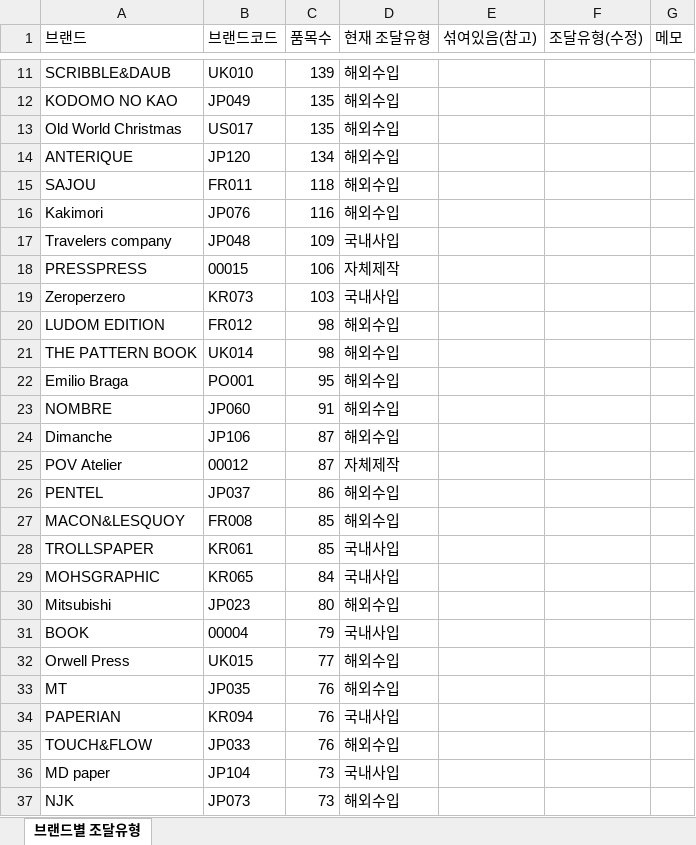
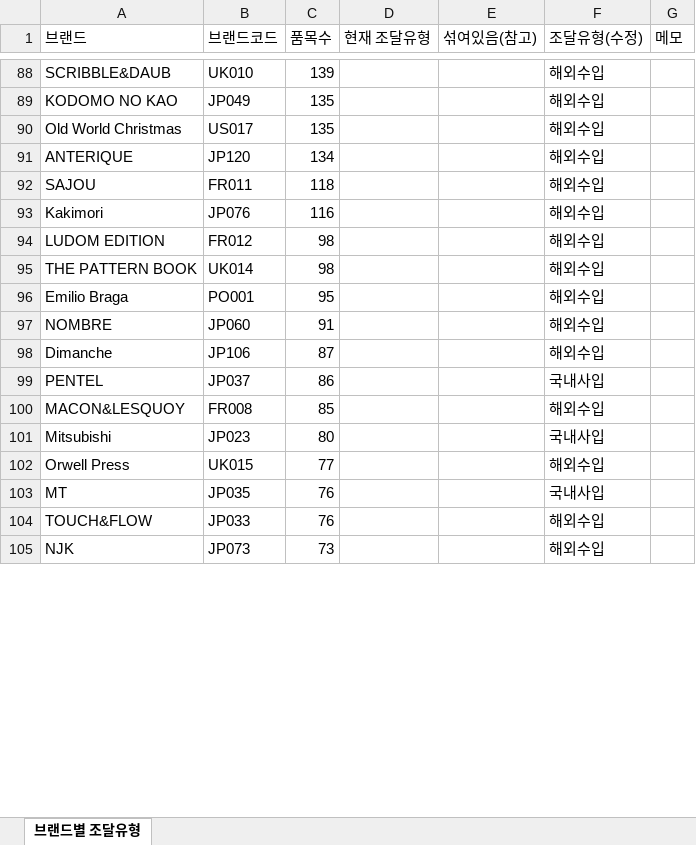
Before and after one commit to povwonkim/pov-erp-stock-alert, an Excel workbook: brand_type_review.xlsx, sheet 브랜드별 조달유형, drawn as a sheet; only a part is shown, gaps mark what is left out; values as stored, in another font and other column widths than the file's, no borders; removed rows and columns are numbered as before the commit, all else as after; the diff covers the shown part only; the diff names each change by its address in the sheet, - before the commit and + after, or states it on an @@ line.

```diff
--- a/brand_type_review.xlsx (sheet 브랜드별 조달유형)
+++ b/brand_type_review.xlsx (sheet 브랜드별 조달유형)
-D88:D93 (현재 조달유형): 해외수입
+D88:D93 (현재 조달유형): (empty)
-F88:F93 (조달유형(수정)): (empty)
+F88:F93 (조달유형(수정)): 해외수입
-row 17: Travelers company | JP048 | 109 | 국내사입
-row 18: PRESSPRESS | 00015 | 106 | 자체제작
-row 19: Zeroperzero | KR073 | 103 | 국내사입
-D94:D98 (현재 조달유형): 해외수입
+D94:D98 (현재 조달유형): (empty)
-F94:F98 (조달유형(수정)): (empty)
+F94:F98 (조달유형(수정)): 해외수입
-row 25: POV Atelier | 00012 | 87 | 자체제작
-D99:D100 (현재 조달유형): 해외수입
+D99:D100 (현재 조달유형): (empty)
-F99 (조달유형(수정)): (empty)
+F99 (조달유형(수정)): 국내사입
-F100 (조달유형(수정)): (empty)
+F100 (조달유형(수정)): 해외수입
-row 28: TROLLSPAPER | KR061 | 85 | 국내사입
-row 29: MOHSGRAPHIC | KR065 | 84 | 국내사입
-D101 (현재 조달유형): 해외수입
+D101 (현재 조달유형): (empty)
-F101 (조달유형(수정)): (empty)
+F101 (조달유형(수정)): 국내사입
-row 31: BOOK | 00004 | 79 | 국내사입
-D102:D103 (현재 조달유형): 해외수입
+D102:D103 (현재 조달유형): (empty)
-F102 (조달유형(수정)): (empty)
+F102 (조달유형(수정)): 해외수입
-F103 (조달유형(수정)): (empty)
+F103 (조달유형(수정)): 국내사입
-row 34: PAPERIAN | KR094 | 76 | 국내사입
-D104 (현재 조달유형): 해외수입
+D104 (현재 조달유형): (empty)
-F104 (조달유형(수정)): (empty)
+F104 (조달유형(수정)): 해외수입
-row 36: MD paper | JP104 | 73 | 국내사입
-D105 (현재 조달유형): 해외수입
+D105 (현재 조달유형): (empty)
-F105 (조달유형(수정)): (empty)
+F105 (조달유형(수정)): 해외수입
```
Also changed, not shown: 82 added rows, 80 removed rows and 376 edited cells elsewhere in this sheet.
